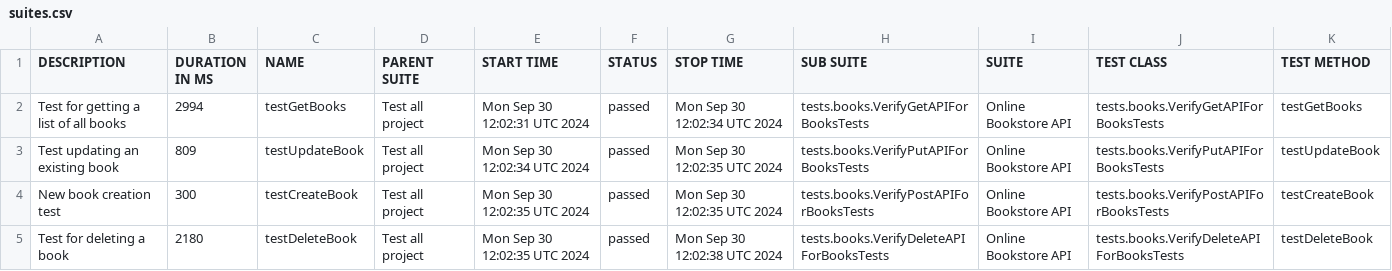
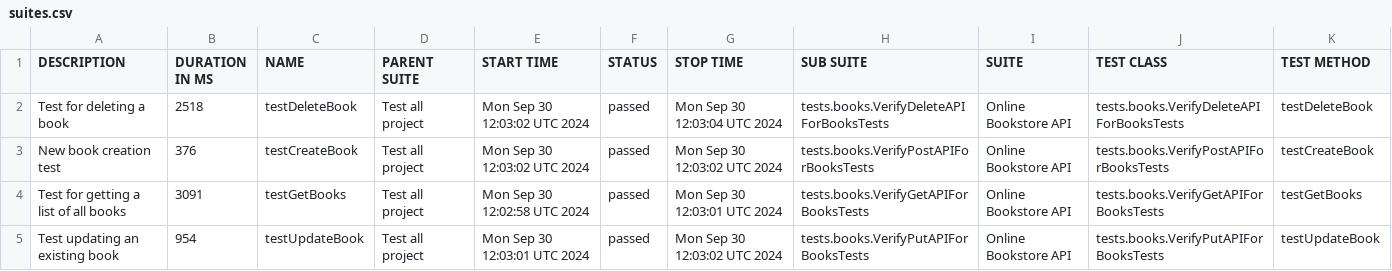
Before and after one commit to vadym-udaltsov/OnlineBookstore, a CSV file: data/suites.csv, drawn as a sheet.

```diff
--- a/data/suites.csv
+++ b/data/suites.csv
@@ -1,5 +1,5 @@
 "DESCRIPTION","DURATION IN MS","NAME","PARENT SUITE","START TIME","STATUS","STOP TIME","SUB SUITE","SUITE","TEST CLASS","TEST METHOD"
-"Test for getting a list of all books","2994","testGetBooks","Test all project","Mon Sep 30 12:02:31 UTC 2024","passed","Mon Sep 30 12:02:34 UTC 2024","tests.books.VerifyGetAPIForBooksTests","Online Bookstore API","tests.books.VerifyGetAPIForBooksTests","testGetBooks"
-"Test updating an existing book","809","testUpdateBook","Test all project","Mon Sep 30 12:02:34 UTC 2024","passed","Mon Sep 30 12:02:35 UTC 2024","tests.books.VerifyPutAPIForBooksTests","Online Bookstore API","tests.books.VerifyPutAPIForBooksTests","testUpdateBook"
-"New book creation test","300","testCreateBook","Test all project","Mon Sep 30 12:02:35 UTC 2024","passed","Mon Sep 30 12:02:35 UTC 2024","tests.books.VerifyPostAPIForBooksTests","Online Bookstore API","tests.books.VerifyPostAPIForBooksTests","testCreateBook"
-"Test for deleting a book","2180","testDeleteBook","Test all project","Mon Sep 30 12:02:35 UTC 2024","passed","Mon Sep 30 12:02:38 UTC 2024","tests.books.VerifyDeleteAPIForBooksTests","Online Bookstore API","tests.books.VerifyDeleteAPIForBooksTests","testDeleteBook"
+"Test for deleting a book","2518","testDeleteBook","Test all project","Mon Sep 30 12:03:02 UTC 2024","passed","Mon Sep 30 12:03:04 UTC 2024","tests.books.VerifyDeleteAPIForBooksTests","Online Bookstore API","tests.books.VerifyDeleteAPIForBooksTests","testDeleteBook"
+"New book creation test","376","testCreateBook","Test all project","Mon Sep 30 12:03:02 UTC 2024","passed","Mon Sep 30 12:03:02 UTC 2024","tests.books.VerifyPostAPIForBooksTests","Online Bookstore API","tests.books.VerifyPostAPIForBooksTests","testCreateBook"
+"Test for getting a list of all books","3091","testGetBooks","Test all project","Mon Sep 30 12:02:58 UTC 2024","passed","Mon Sep 30 12:03:01 UTC 2024","tests.books.VerifyGetAPIForBooksTests","Online Bookstore API","tests.books.VerifyGetAPIForBooksTests","testGetBooks"
+"Test updating an existing book","954","testUpdateBook","Test all project","Mon Sep 30 12:03:01 UTC 2024","passed","Mon Sep 30 12:03:02 UTC 2024","tests.books.VerifyPutAPIForBooksTests","Online Bookstore API","tests.books.VerifyPutAPIForBooksTests","testUpdateBook"
```
Also changed, not shown: 30 other files.
